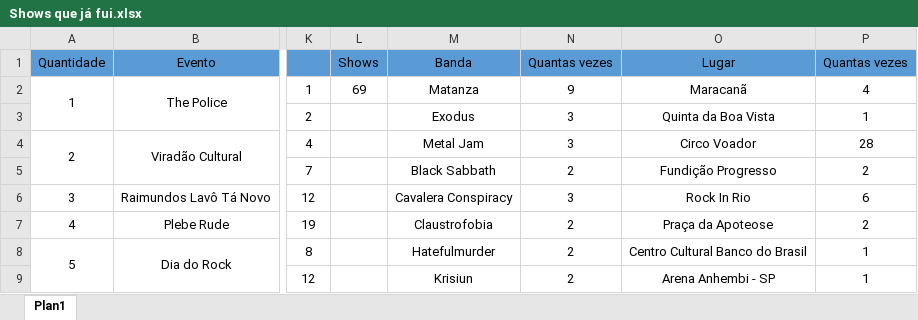
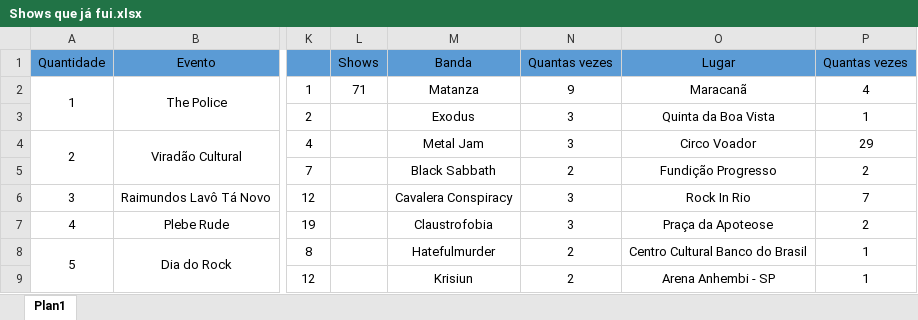
Before and after one commit to henriquebafilho/Shows, an Excel workbook: Shows que já fui.xlsx, sheet Plan1, drawn as a sheet; only a part is shown, gaps mark what is left out; values as stored, in another font and other column widths than the file's, no borders; the diff covers the shown part only; the diff names each change by its address in the sheet, - before the commit and + after, or states it on an @@ line.

Commit message:
+alguns shows

```diff
--- a/Shows que já fui.xlsx (sheet Plan1)
+++ b/Shows que já fui.xlsx (sheet Plan1)
-L2 (Shows): 69
+L2 (Shows): 71
-P4 (Quantas vezes): 28
+P4 (Quantas vezes): 29
-P6 (Quantas vezes): 6
+P6 (Quantas vezes): 7
-N7 (Quantas vezes): 2
+N7 (Quantas vezes): 3
```
Also changed, not shown: 10 added rows and 6 edited cells elsewhere in this sheet.
